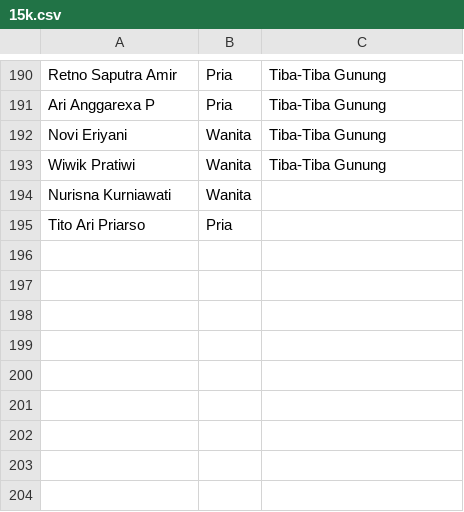
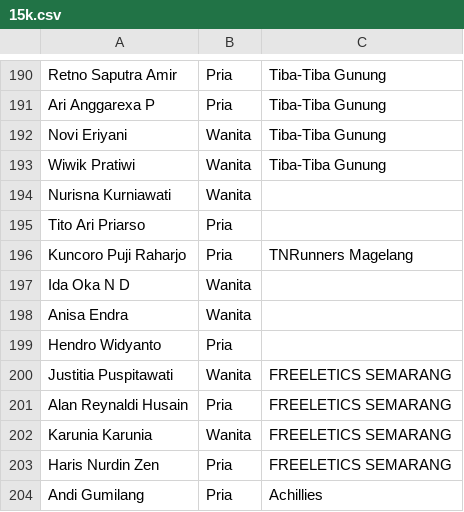
Before and after one commit to smgmountainrace/listpeserta, a CSV file: 15k.csv, drawn as a sheet; only a part is shown, gaps mark what is left out.

Commit message:
15k.csv

```diff
--- a/15k.csv
+++ b/15k.csv
@@ -195 +195,10 @@ Nurisna Kurniawati,Wanita,
 Tito Ari Priarso,Pria,
+Kuncoro Puji Raharjo,Pria,TNRunners Magelang
+Ida Oka N D,Wanita,
+Anisa Endra,Wanita,
+Hendro Widyanto,Pria,
+Justitia Puspitawati,Wanita,FREELETICS SEMARANG
+Alan Reynaldi Husain,Pria,FREELETICS SEMARANG
+Karunia Karunia,Wanita,FREELETICS SEMARANG
+Haris Nurdin Zen,Pria,FREELETICS SEMARANG
+Andi Gumilang,Pria,Achillies
```
